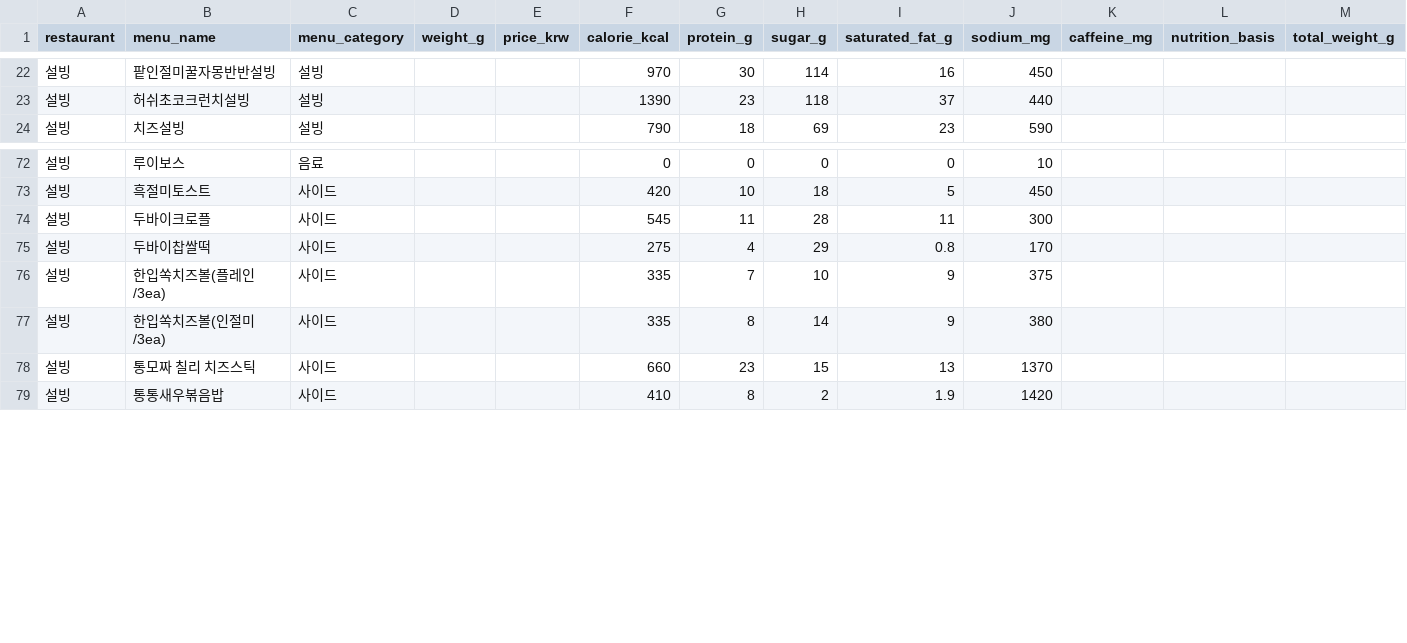
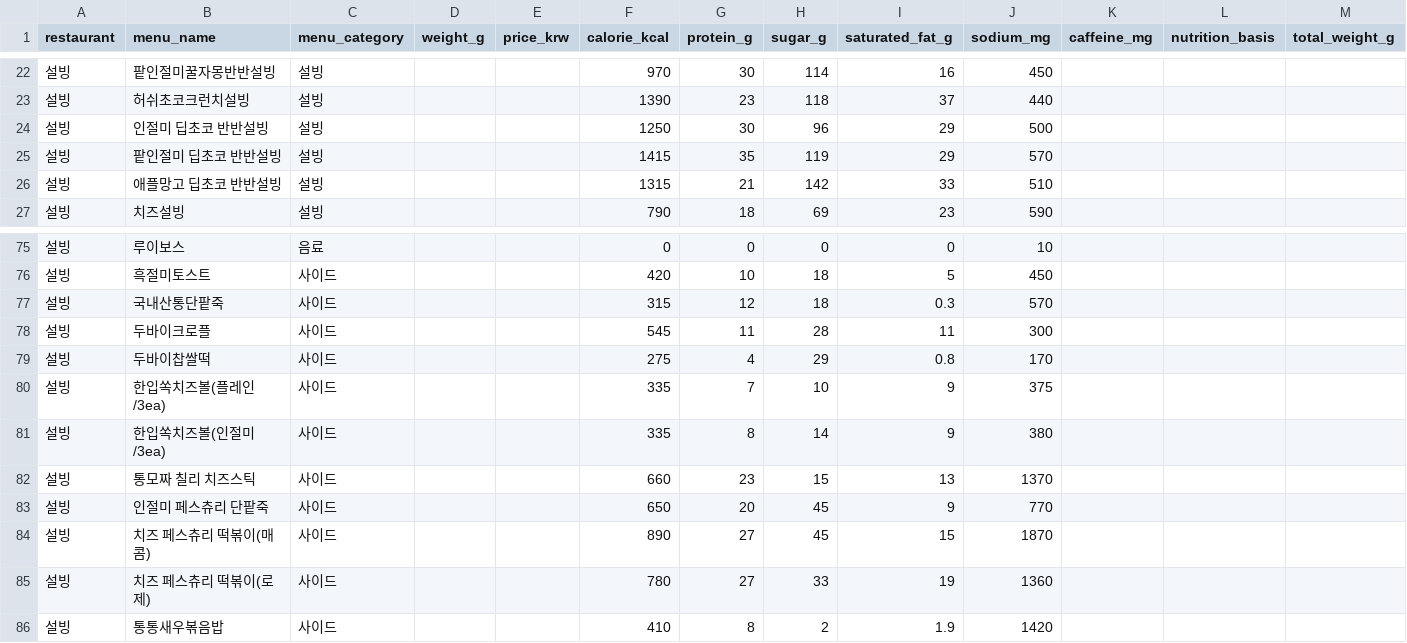
Before and after one commit to pbzz1/dining-maps, a CSV file: data/sulbing.csv, drawn as a sheet; only a part is shown, gaps mark what is left out; the diff names each change by its address in the sheet, - before the commit and + after, or states it on an @@ line.

```diff
--- a/data/sulbing.csv
+++ b/data/sulbing.csv
+row 24: 설빙 | 인절미 딥초코 반반설빙 | 설빙 |  |  | 1250 | 30 | 96 | 29 | 500
+row 25: 설빙 | 팥인절미 딥초코 반반설빙 | 설빙 |  |  | 1415 | 35 | 119 | 29 | 570
+row 26: 설빙 | 애플망고 딥초코 반반설빙 | 설빙 |  |  | 1315 | 21 | 142 | 33 | 510
+row 77: 설빙 | 국내산통단팥죽 | 사이드 |  |  | 315 | 12 | 18 | 0.3 | 570
+row 83: 설빙 | 인절미 페스츄리 단팥죽 | 사이드 |  |  | 650 | 20 | 45 | 9 | 770
+row 84: 설빙 | 치즈 페스츄리 떡볶이(매콤) | 사이드 |  |  | 890 | 27 | 45 | 15 | 1870
+row 85: 설빙 | 치즈 페스츄리 떡볶이(로제) | 사이드 |  |  | 780 | 27 | 33 | 19 | 1360
```
Also changed, not shown: data/dominos.csv, data/mcdonalds.csv, 5 other files.
